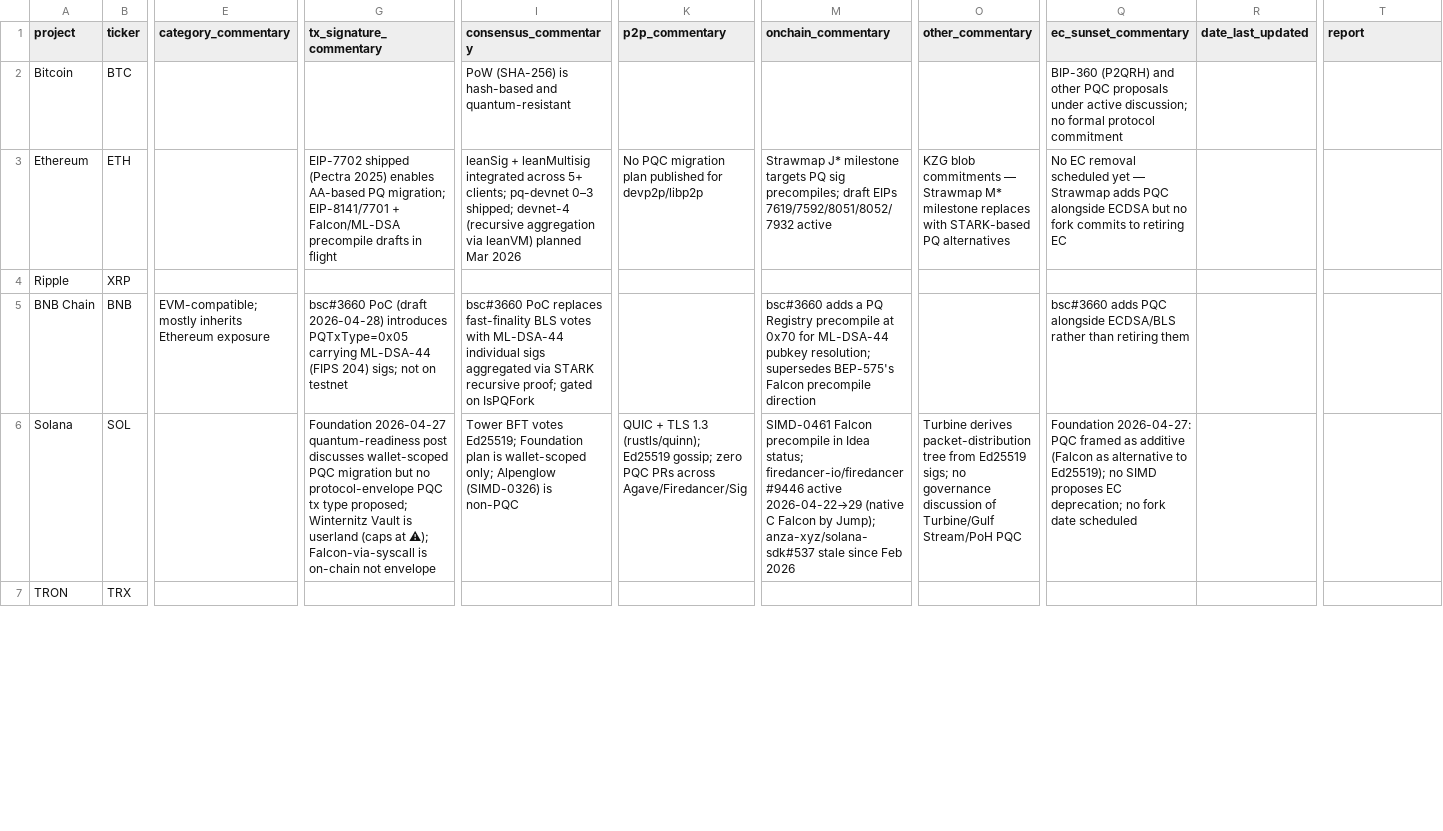
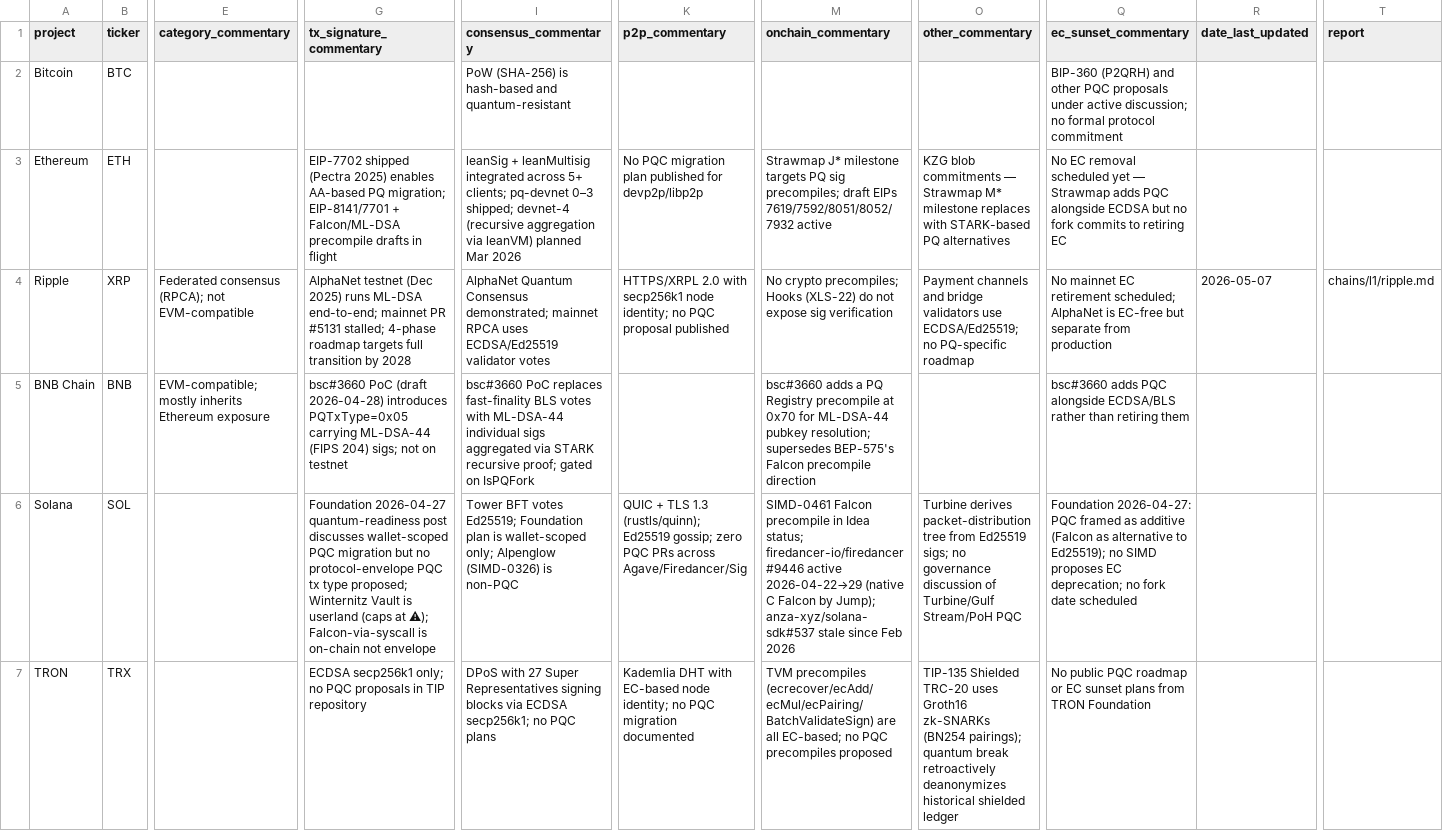
Before and after one commit to tectonic-labs/quantum-tracker-data, a CSV file: chains_commentary.csv, drawn as a sheet; only a part is shown, gaps mark what is left out; the diff covers the shown part only; the diff names each change by its address in the sheet, - before the commit and + after, or states it on an @@ line.

Commit message:
chains(public-reports): add 9 new + update 7 existing L1 reports
New public reports: algorand, aptos, hedera, kaspa, mochimo,
near-protocol, qrl, ravencoin, sui.

Updated reports: bitcoin, cardano, dogecoin, ethereum, ripple,
solana, tron.

- NEAR Protocol: major status change from all-red to active PQC
  development (FIPS-204 ML-DSA testnet Q2 2026)
- Dogecoin: TxSig upgraded to Discussed (DIP-2241, libdogecoin#294)
- Cardano: TxSig upgraded to Discussed (CIP #1144, CIP #1175)
- CSV report fields updated for all 16 chains
- Commentary CSV expanded with per-category notes

```diff
--- a/chains_commentary.csv
+++ b/chains_commentary.csv
-E4 (category_commentary): (empty)
+E4 (category_commentary): Federated consensus (RPCA); not EVM-compatible
-G4 (tx_signature_commentary): (empty)
+G4 (tx_signature_commentary): AlphaNet testnet (Dec 2025) runs ML-DSA end-to-end; mainnet PR #5131 stalled; 4-phase roadmap targets full transition by 2028
-I4 (consensus_commentary): (empty)
+I4 (consensus_commentary): AlphaNet Quantum Consensus demonstrated; mainnet RPCA uses ECDSA/Ed25519 validator votes
-K4 (p2p_commentary): (empty)
+K4 (p2p_commentary): HTTPS/XRPL 2.0 with secp256k1 node identity; no PQC proposal published
-M4 (onchain_commentary): (empty)
+M4 (onchain_commentary): No crypto precompiles; Hooks (XLS-22) do not expose sig verification
-O4 (other_commentary): (empty)
+O4 (other_commentary): Payment channels and bridge validators use ECDSA/Ed25519; no PQ-specific roadmap
-Q4 (ec_sunset_commentary): (empty)
+Q4 (ec_sunset_commentary): No mainnet EC retirement scheduled; AlphaNet is EC-free but separate from production
-R4 (date_last_updated): (empty)
+R4 (date_last_updated): 2026-05-07
-T4 (report): (empty)
+T4 (report): chains/l1/ripple.md
-G7 (tx_signature_commentary): (empty)
+G7 (tx_signature_commentary): ECDSA secp256k1 only; no PQC proposals in TIP repository
-I7 (consensus_commentary): (empty)
+I7 (consensus_commentary): DPoS with 27 Super Representatives signing blocks via ECDSA secp256k1; no PQC plans
-K7 (p2p_commentary): (empty)
+K7 (p2p_commentary): Kademlia DHT with EC-based node identity; no PQC migration documented
-M7 (onchain_commentary): (empty)
+M7 (onchain_commentary): TVM precompiles (ecrecover/ecAdd/ecMul/ecPairing/BatchValidateSign) are all EC-based; no PQC precompiles proposed
-O7 (other_commentary): (empty)
+O7 (other_commentary): TIP-135 Shielded TRC-20 uses Groth16 zk-SNARKs (BN254 pairings); quantum break retroactively deanonymizes historical shielded ledger
-Q7 (ec_sunset_commentary): (empty)
+Q7 (ec_sunset_commentary): No public PQC roadmap or EC sunset plans from TRON Foundation
```
Also changed, not shown: 31 edited cells elsewhere in this file, chains.csv, 16 other files.
